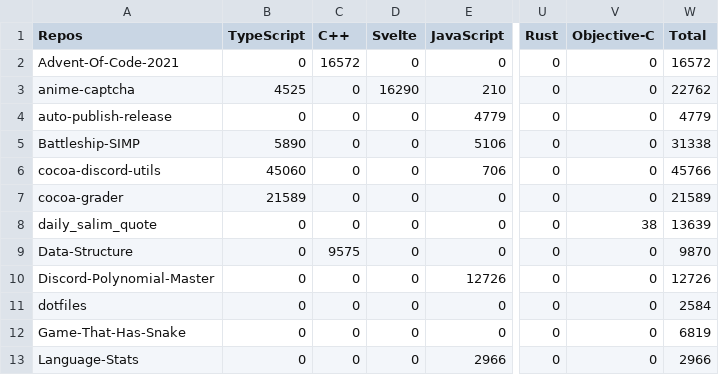
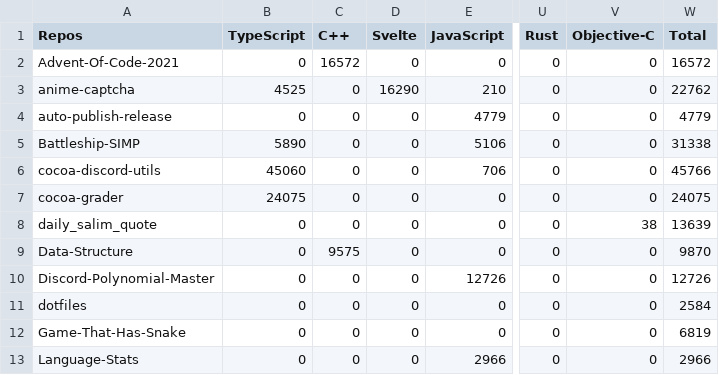
Before and after one commit to Leomotors/Auto-Language-Stats, a CSV file: example/lang.csv, drawn as a sheet; only a part is shown, gaps mark what is left out; the diff covers the shown part only; the diff names each change by its address in the sheet, - before the commit and + after, or states it on an @@ line.

```diff
--- a/example/lang.csv
+++ b/example/lang.csv
-B7 (TypeScript): 21589
+B7 (TypeScript): 24075
-W7 (Total): 21589
+W7 (Total): 24075
```
Also changed, not shown: 32 edited cells elsewhere in this file, 1 other file.
